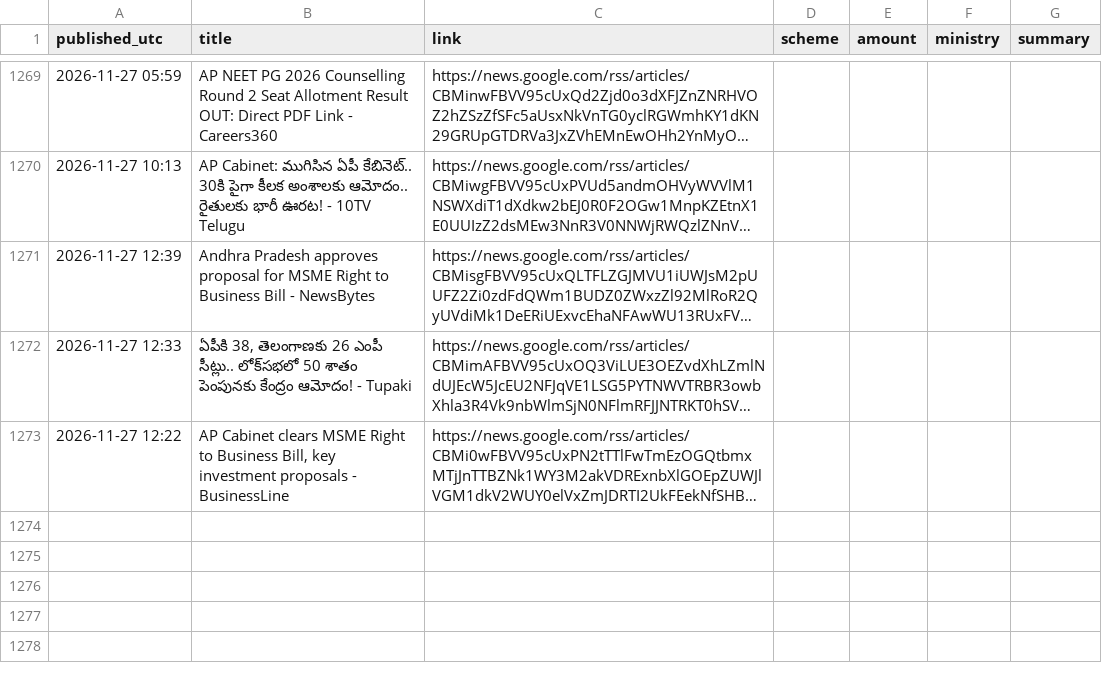
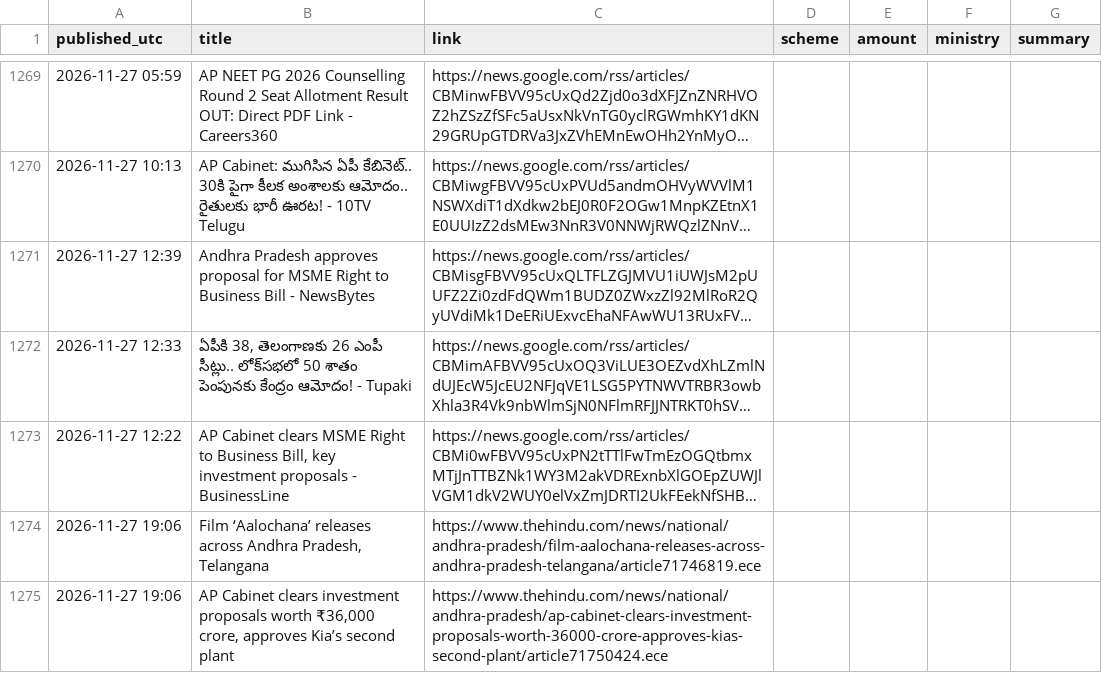
Before and after one commit to Yuvarajiitbbs/Central-Contributions-Tracker--AP, a CSV file: ledger.csv, drawn as a sheet; only a part is shown, gaps mark what is left out; long unchanged cells end in …; the diff names each change by its address in the sheet, - before the commit and + after, or states it on an @@ line.

```diff
--- a/ledger.csv
+++ b/ledger.csv
+row 1274: 2026-11-27 19:06 | Film ‘Aalochana’ releases across Andhra Pradesh, Telangana | https://www.thehindu.com/news/national/andhra-pradesh/film-aalochana-releases-across-andhra-pradesh-telangana/article71746819.ece
+row 1275: 2026-11-27 19:06 | AP Cabinet clears investment proposals worth ₹36,000 crore, approves Kia’s second plant | https://www.thehindu.com/news/national/andhra-pradesh/ap-cabinet-clears-investment-proposals-worth-36000-crore-approves-kias-second-plant/article71750424.ece
```
Also changed, not shown: 1 other file.
